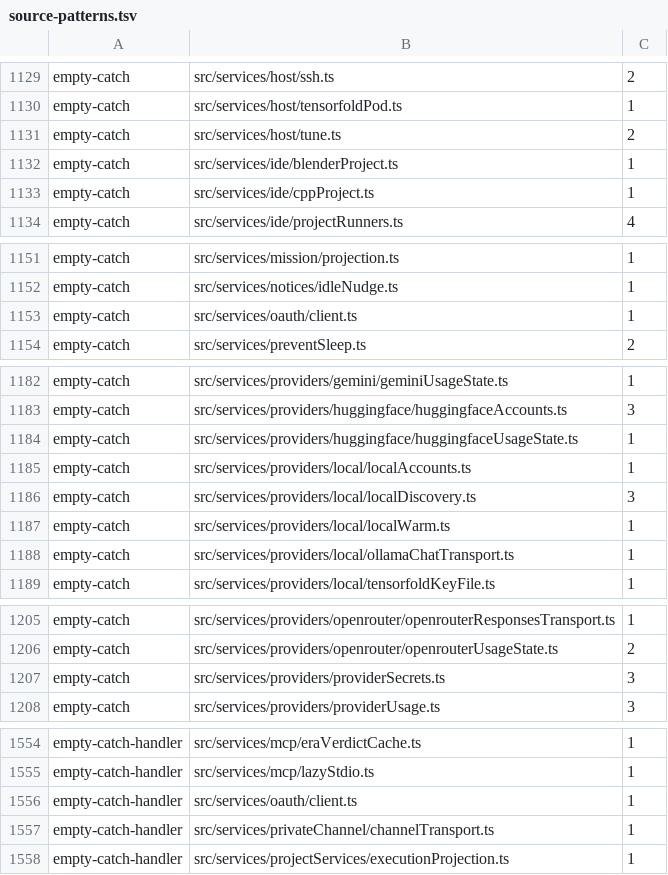
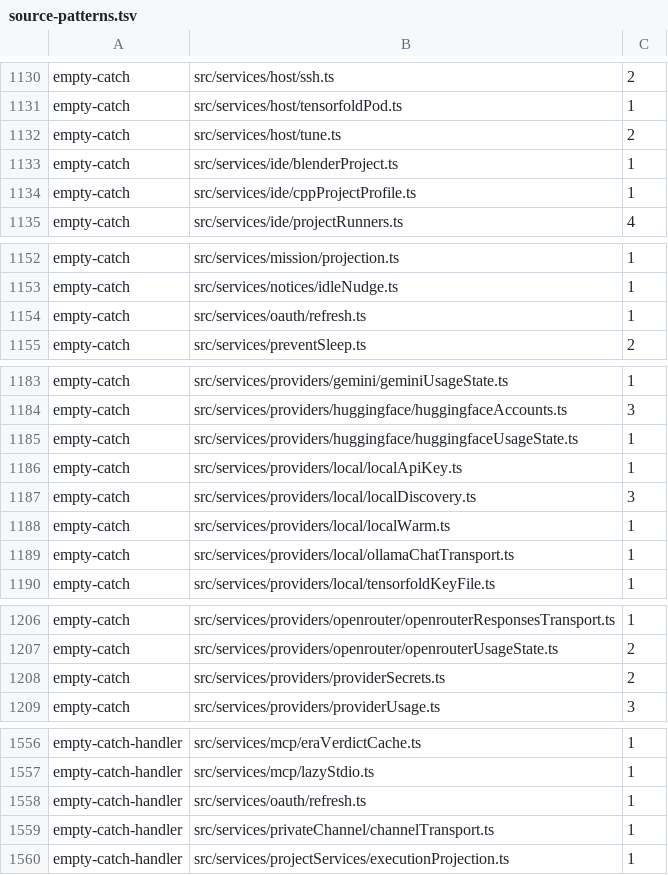
Before and after one commit to Whq02/MercuryCLI, a TSV file: scripts/gate/source-patterns.tsv, drawn as a sheet; only a part is shown, gaps mark what is left out; the diff covers the shown part only.

```diff
--- a/scripts/gate/source-patterns.tsv
+++ b/scripts/gate/source-patterns.tsv
@@ -1132,3 +1133,3 @@ empty-catch	src/services/host/tune.ts	2
 empty-catch	src/services/ide/blenderProject.ts	1
-empty-catch	src/services/ide/cppProject.ts	1
+empty-catch	src/services/ide/cppProjectProfile.ts	1
 empty-catch	src/services/ide/projectRunners.ts	4
@@ -1152,3 +1153,3 @@ empty-catch	src/services/mission/projection.ts	1
 empty-catch	src/services/notices/idleNudge.ts	1
-empty-catch	src/services/oauth/client.ts	1
+empty-catch	src/services/oauth/refresh.ts	1
 empty-catch	src/services/preventSleep.ts	2
@@ -1184,3 +1185,3 @@ empty-catch	src/services/providers/huggingface/huggingfaceAccounts.ts	3
 empty-catch	src/services/providers/huggingface/huggingfaceUsageState.ts	1
-empty-catch	src/services/providers/local/localAccounts.ts	1
+empty-catch	src/services/providers/local/localApiKey.ts	1
 empty-catch	src/services/providers/local/localDiscovery.ts	3
@@ -1206,3 +1207,3 @@ empty-catch	src/services/providers/openrouter/openrouterResponsesTransport.ts	1
 empty-catch	src/services/providers/openrouter/openrouterUsageState.ts	2
-empty-catch	src/services/providers/providerSecrets.ts	3
+empty-catch	src/services/providers/providerSecrets.ts	2
 empty-catch	src/services/providers/providerUsage.ts	3
@@ -1555,3 +1557,3 @@ empty-catch-handler	src/services/mcp/eraVerdictCache.ts	1
 empty-catch-handler	src/services/mcp/lazyStdio.ts	1
-empty-catch-handler	src/services/oauth/client.ts	1
+empty-catch-handler	src/services/oauth/refresh.ts	1
 empty-catch-handler	src/services/privateChannel/channelTransport.ts	1
```
Also changed, not shown: 8 added rows, 5 removed rows and 8 edited cells elsewhere in this file, 1 other file.
